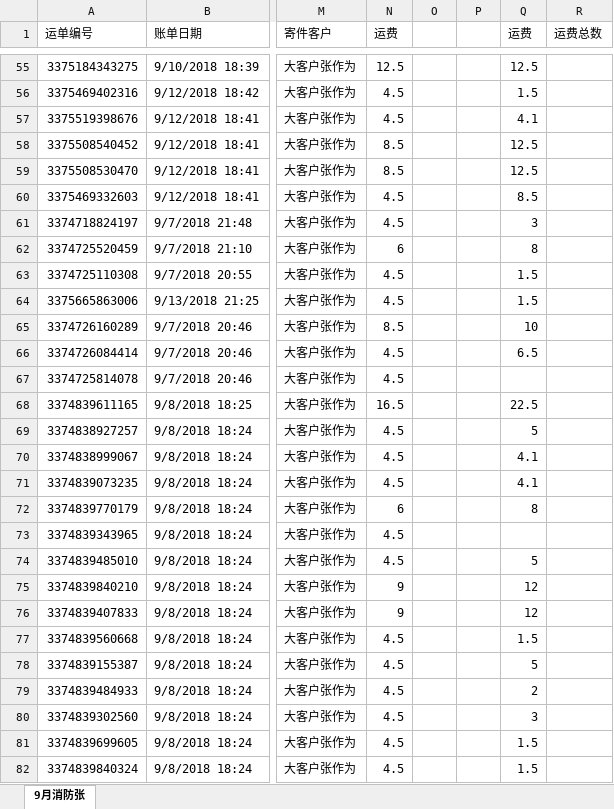
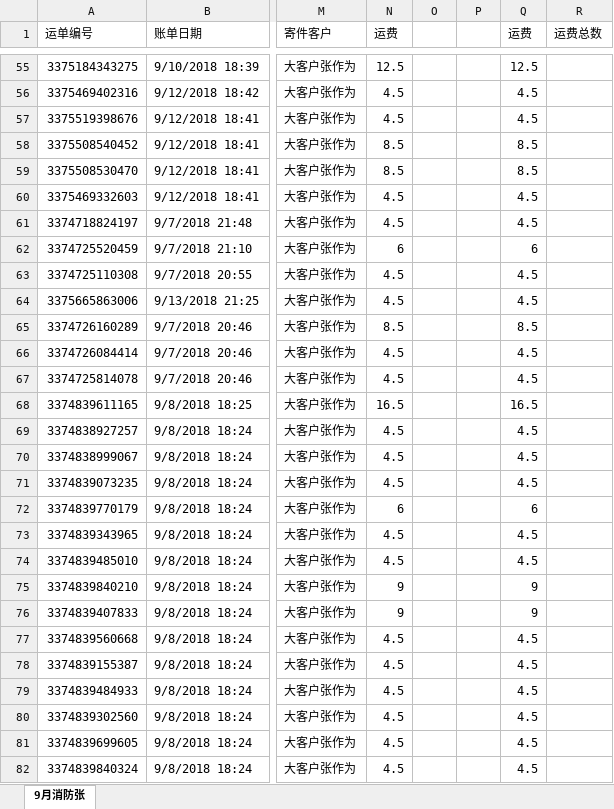
Before and after one commit to Zoulf666/RateCalc, an Excel workbook: 9月消防张10.18日发送.xlsx, sheet 9月消防张, drawn as a sheet; only a part is shown, gaps mark what is left out; values as stored, in another font and other column widths than the file's, no cell formats; the diff covers the shown part only; the diff names each change by its address in the sheet, - before the commit and + after, or states it on an @@ line.

```diff
--- a/9月消防张10.18日发送.xlsx (sheet 9月消防张)
+++ b/9月消防张10.18日发送.xlsx (sheet 9月消防张)
-Q56 (运费): 1.5
+Q56 (运费): 4.5
-Q57 (运费): 4.1
+Q57 (运费): 4.5
-Q58:Q59 (运费): 12.5
+Q58:Q59 (运费): 8.5
-Q60 (运费): 8.5
+Q60 (运费): 4.5
-Q61 (运费): 3
+Q61 (运费): 4.5
-Q62 (运费): 8
+Q62 (运费): 6
-Q63:Q64 (运费): 1.5
+Q63:Q64 (运费): 4.5
-Q65 (运费): 10
+Q65 (运费): 8.5
-Q66 (运费): 6.5
+Q66 (运费): 4.5
-Q67 (运费): (empty)
+Q67 (运费): 4.5
-Q68 (运费): 22.5
+Q68 (运费): 16.5
-Q69 (运费): 5
+Q69 (运费): 4.5
-Q70:Q71 (运费): 4.1
+Q70:Q71 (运费): 4.5
-Q72 (运费): 8
+Q72 (运费): 6
-Q73 (运费): (empty)
+Q73 (运费): 4.5
-Q74 (运费): 5
+Q74 (运费): 4.5
-Q75:Q76 (运费): 12
+Q75:Q76 (运费): 9
-Q77 (运费): 1.5
+Q77 (运费): 4.5
-Q78 (运费): 5
+Q78 (运费): 4.5
-Q79 (运费): 2
+Q79 (运费): 4.5
-Q80 (运费): 3
+Q80 (运费): 4.5
-Q81:Q82 (运费): 1.5
+Q81:Q82 (运费): 4.5
```
Also changed, not shown: 394 edited cells elsewhere in this sheet, cell formats, 客户表.xlsx, 13 other files.
